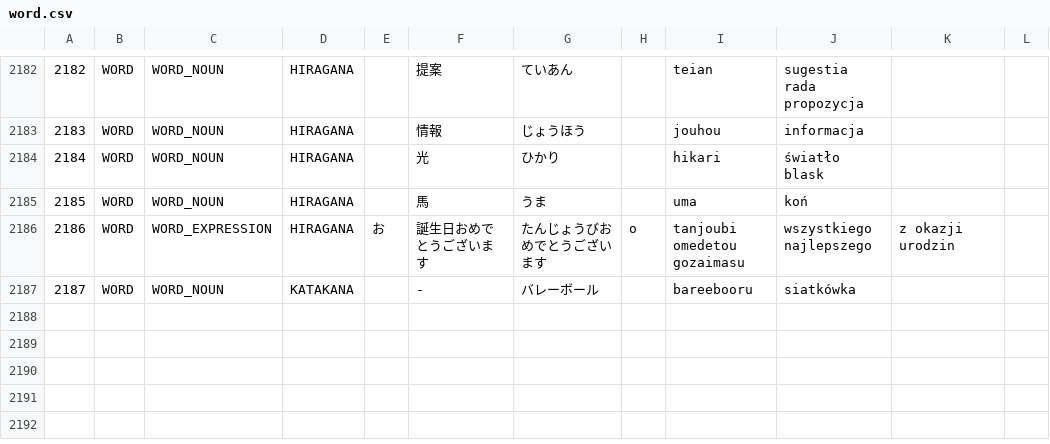
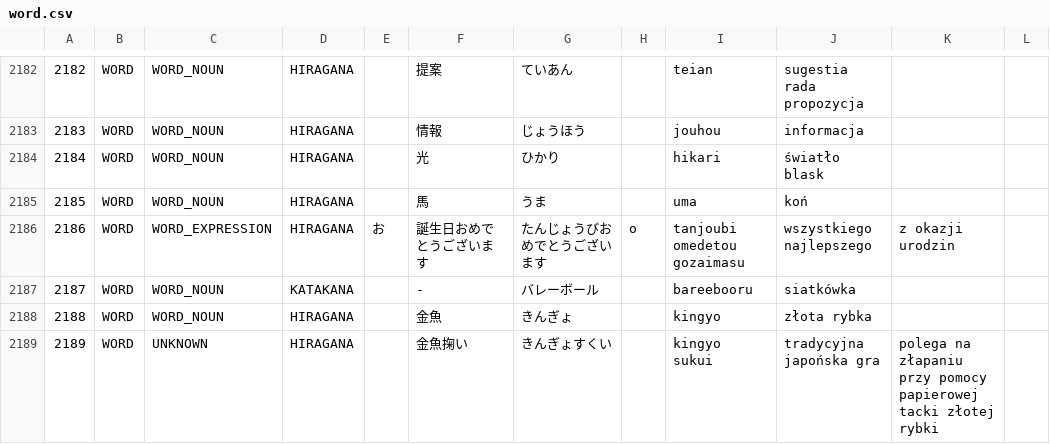
Before and after one commit to dedyk/JaponskiSlownik, a CSV file: input/word.csv, drawn as a sheet; only a part is shown, gaps mark what is left out; the diff names each change by its address in the sheet, - before the commit and + after, or states it on an @@ line.

Commit message:
update

```diff
--- a/input/word.csv
+++ b/input/word.csv
+row 2188: 2188 | WORD | WORD_NOUN | HIRAGANA |  | 金魚 | きんぎょ |  | kingyo | złota rybka
+row 2189: 2189 | WORD | UNKNOWN | HIRAGANA |  | 金魚掬い | きんぎょすくい |  | kingyo sukui | tradycyjna japońska gra | polega na złapaniu przy pomocy papierowej tacki złotej rybki
```
